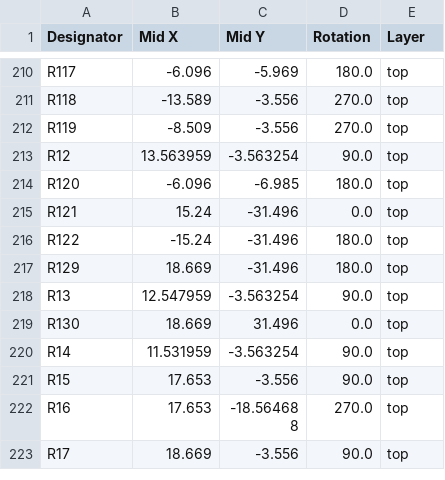
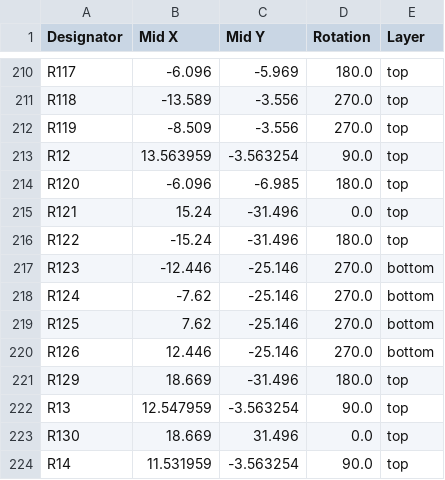
Before and after one commit to Rione/ssl-Circuit, a CSV file: 2026/PCB/WheelUnit/WheelDriver/WheelDriver_V26_3_2/production/positions.csv, drawn as a sheet; only a part is shown, gaps mark what is left out; the shorter side is filled out with more unchanged rows.

```diff
--- a/2026/PCB/WheelUnit/WheelDriver/WheelDriver_V26_3_2/production/positions.csv
+++ b/2026/PCB/WheelUnit/WheelDriver/WheelDriver_V26_3_2/production/positions.csv
@@ -216,2 +216,6 @@ R121,15.24,-31.496,0.0,top
 R122,-15.24,-31.496,180.0,top
+R123,-12.446,-25.146,270.0,bottom
+R124,-7.62,-25.146,270.0,bottom
+R125,7.62,-25.146,270.0,bottom
+R126,12.446,-25.146,270.0,bottom
 R129,18.669,-31.496,180.0,top
```
Also changed, not shown: 6 other files.
